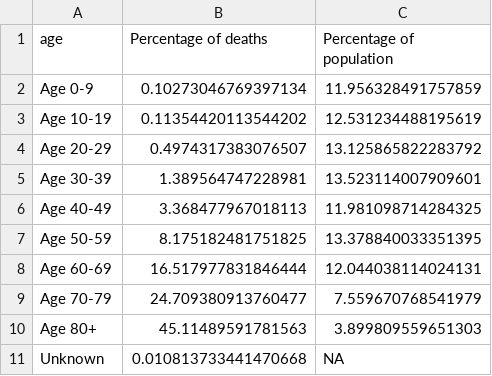
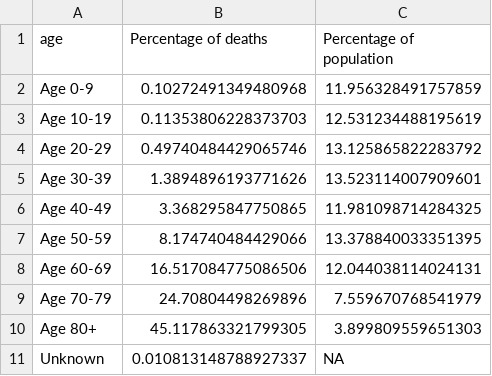
Before and after one commit to Baltimore-Sun/md-covid-scraper, a CSV file: age_graphic.csv, drawn as a sheet.

```diff
--- a/age_graphic.csv
+++ b/age_graphic.csv
@@ -1,11 +1,11 @@
 age,Percentage of deaths,Percentage of population
-Age 0-9,0.10273046769397134,11.956328491757859
-Age 10-19,0.11354420113544202,12.531234488195619
-Age 20-29,0.4974317383076507,13.125865822283792
-Age 30-39,1.389564747228981,13.523114007909601
-Age 40-49,3.368477967018113,11.981098714284325
-Age 50-59,8.175182481751825,13.378840033351395
-Age 60-69,16.517977831846444,12.044038114024131
-Age 70-79,24.709380913760477,7.559670768541979
-Age 80+,45.11489591781563,3.899809559651303
-Unknown,0.010813733441470668,NA
+Age 0-9,0.10272491349480968,11.956328491757859
+Age 10-19,0.11353806228373703,12.531234488195619
+Age 20-29,0.49740484429065746,13.125865822283792
+Age 30-39,1.3894896193771626,13.523114007909601
+Age 40-49,3.368295847750865,11.981098714284325
+Age 50-59,8.174740484429066,13.378840033351395
+Age 60-69,16.517084775086506,12.044038114024131
+Age 70-79,24.70804498269896,7.559670768541979
+Age 80+,45.117863321799305,3.899809559651303
+Unknown,0.010813148788927337,NA
```
Also changed, not shown: big-table.csv, graphic-top.csv, 4 other files.
